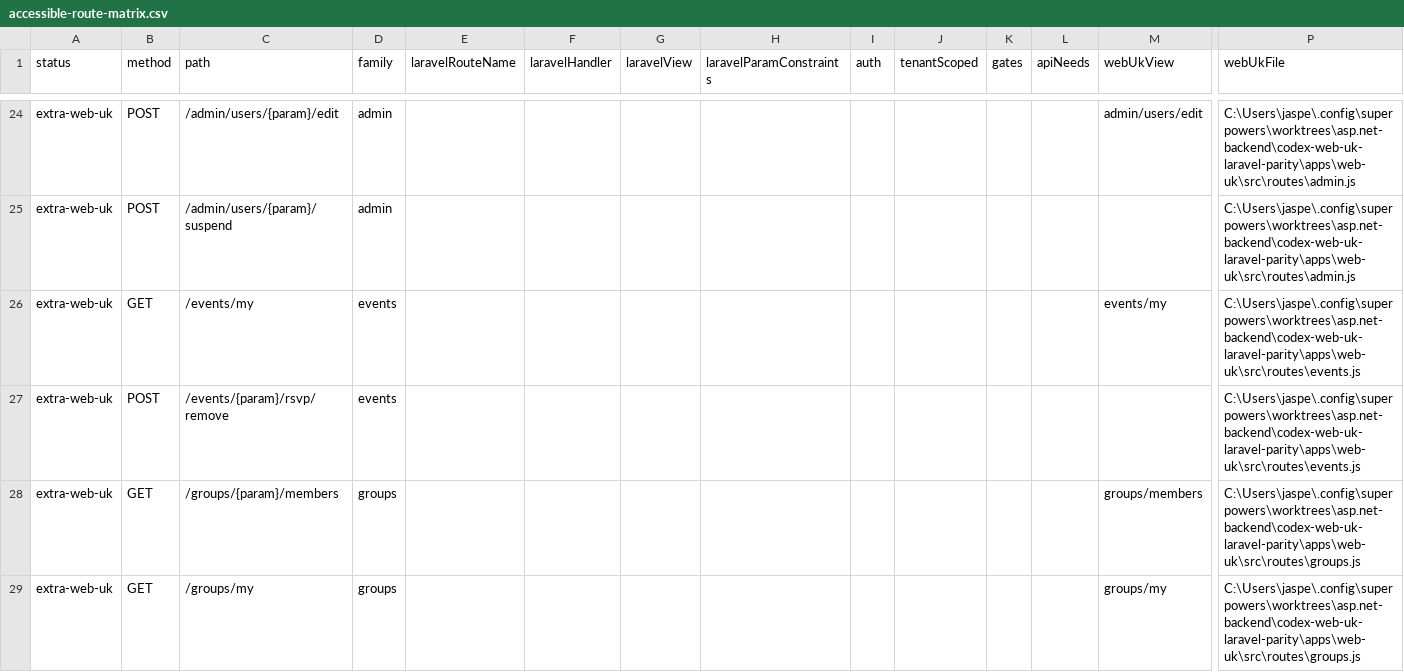
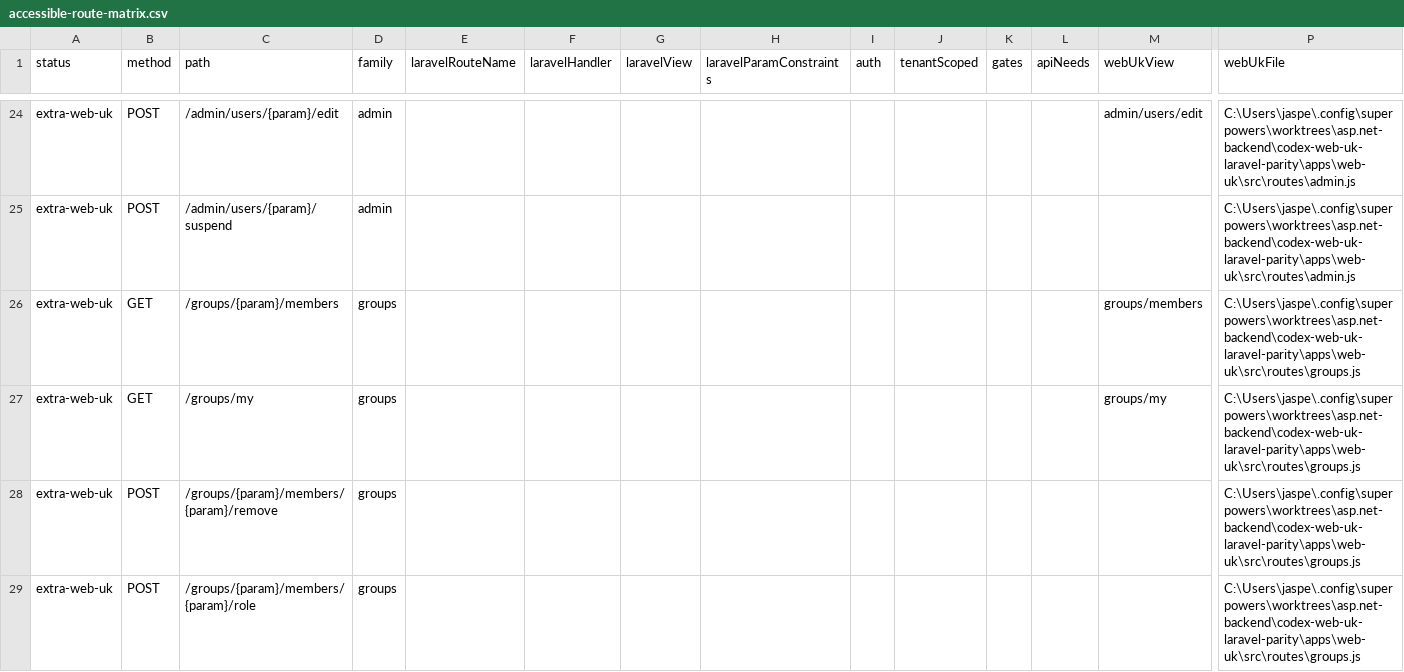
Before and after one commit to jasperfordesq-ai/api.project-nexus.net, a CSV file: apps/web-uk/docs/generated/accessible-route-matrix.csv, drawn as a sheet; only a part is shown, gaps mark what is left out; the shorter side is filled out with more unchanged rows; rows hold the shown columns only; the diff names each change by its address in the sheet, - before the commit and + after, or states it on an @@ line.

Commit message:
fix: remove legacy event rsvp routes

```diff
--- a/apps/web-uk/docs/generated/accessible-route-matrix.csv
+++ b/apps/web-uk/docs/generated/accessible-route-matrix.csv
-row 26: extra-web-uk | GET | /events/my | events |  |  |  |  |  |  |  |  | events/my | C:\Users\jaspe\.config\superpowers\worktrees\asp.net-backend\codex-web-uk-laravel-parity\apps\web-uk\src\routes\events.js
-row 27: extra-web-uk | POST | /events/{param}/rsvp/remove | events |  |  |  |  |  |  |  |  |  | C:\Users\jaspe\.config\superpowers\worktrees\asp.net-backend\codex-web-uk-laravel-parity\apps\web-uk\src\routes\events.js
```
Also changed, not shown: 11 other files.
